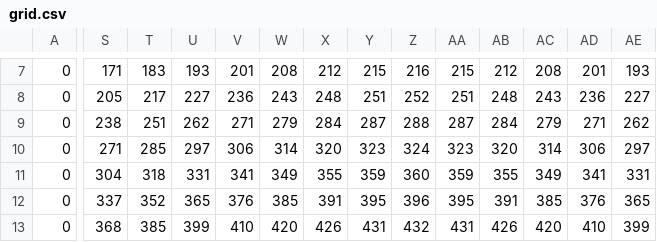
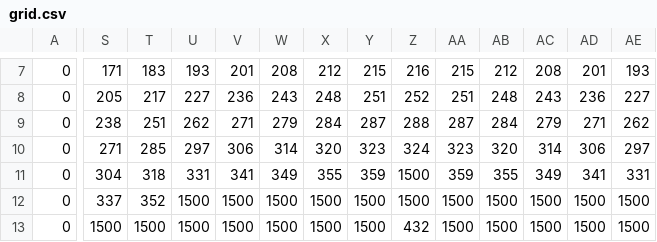
Before and after one commit to mcenek/cognitiveABM, a CSV file: Examples/HillClimberABMExample/layers/grid.csv, drawn as a sheet; only a part is shown, gaps mark what is left out; the diff covers the shown part only; the diff names each change by its address in the sheet, - before the commit and + after, or states it on an @@ line.

```diff
--- a/Examples/HillClimberABMExample/layers/grid.csv
+++ b/Examples/HillClimberABMExample/layers/grid.csv
-Z11: 360
+Z11: 1500
-U12: 365
+U12: 1500
-V12: 376
+V12: 1500
-W12: 385
+W12: 1500
-X12: 391
+X12: 1500
-Y12: 395
+Y12: 1500
-Z12: 396
+Z12: 1500
-AA12: 395
+AA12: 1500
-AB12: 391
+AB12: 1500
-AC12: 385
+AC12: 1500
-AD12: 376
+AD12: 1500
-AE12: 365
+AE12: 1500
-S13: 368
+S13: 1500
-T13: 385
+T13: 1500
-U13: 399
+U13: 1500
-V13: 410
+V13: 1500
-W13: 420
+W13: 1500
-X13: 426
+X13: 1500
-Y13: 431
+Y13: 1500
-AA13: 431
+AA13: 1500
-AB13: 426
+AB13: 1500
-AC13: 420
+AC13: 1500
-AD13: 410
+AD13: 1500
-AE13: 399
+AE13: 1500
```
Also changed, not shown: 147 edited cells elsewhere in this file, Examples/HillClimberABMExample/layers/grid_reward.csv, Examples/HillClimberABMExample/layers/landscape.csv, 10 other files.
